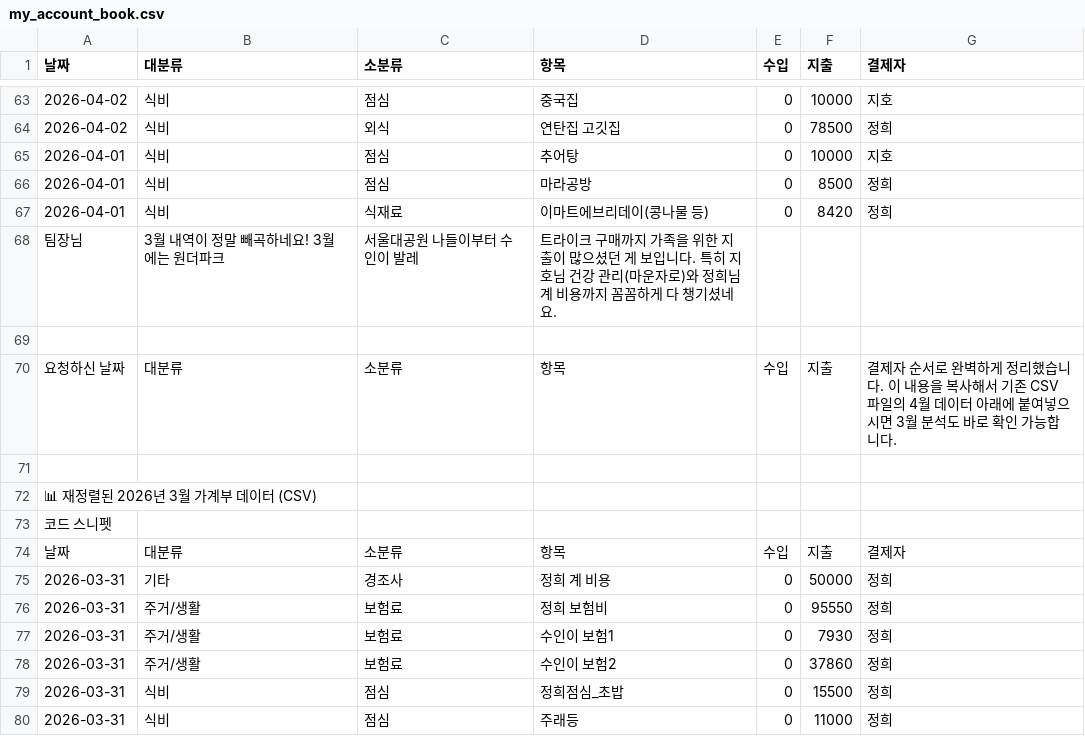
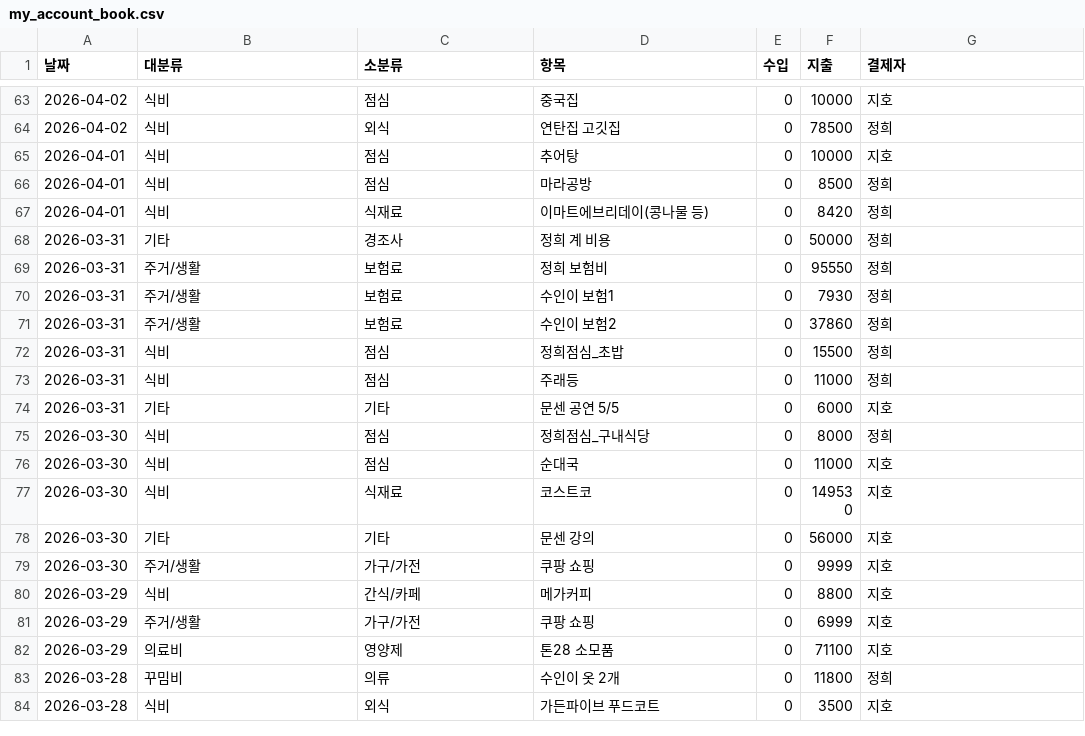
Before and after one commit to JIHO89/my-account-book, a CSV file: my_account_book.csv, drawn as a sheet; only a part is shown, gaps mark what is left out; the shorter side is filled out with more unchanged rows; the diff names each change by its address in the sheet, - before the commit and + after, or states it on an @@ line.

Commit message:
Update my_account_book.csv

```diff
--- a/my_account_book.csv
+++ b/my_account_book.csv
-row 68: 팀장님 | 3월 내역이 정말 빼곡하네요! 3월에는 원더파크 | 서울대공원 나들이부터 수인이 발레 | 트라이크 구매까지 가족을 위한 지출이 많으셨던 게 보입니다. 특히 지호님 건강 관리(마운자로)와 정희님 계 비용까지 꼼꼼하게 다 챙기셨네요.
-row 69: (empty)
-row 70: 요청하신 날짜 | 대분류 | 소분류 | 항목 | 수입 | 지출 | 결제자 순서로 완벽하게 정리했습니다. 이 내용을 복사해서 기존 CSV 파일의 4월 데이터 아래에 붙여넣으시면 3월 분석도 바로 확인 가능합니다.
-row 71: (empty)
-row 72: 📊 재정렬된 2026년 3월 가계부 데이터 (CSV)
-row 73: 코드 스니펫
-row 74: 날짜 | 대분류 | 소분류 | 항목 | 수입 | 지출 | 결제자
```
